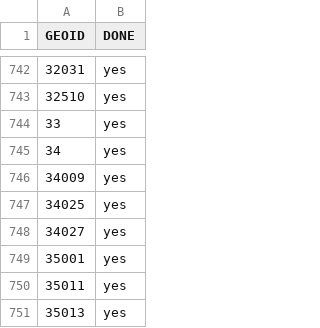
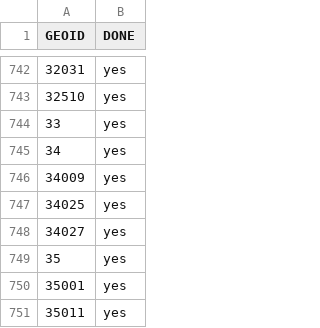
Before and after one commit to ingalls/openaddresses-coverage, a CSV file: map/geoid.csv, drawn as a sheet; only a part is shown, gaps mark what is left out; the shorter side is filled out with more unchanged rows; the diff names each change by its address in the sheet, - before the commit and + after, or states it on an @@ line.

```diff
--- a/map/geoid.csv
+++ b/map/geoid.csv
+row 749: 35 | yes
```
Also changed, not shown: 2 other files.
